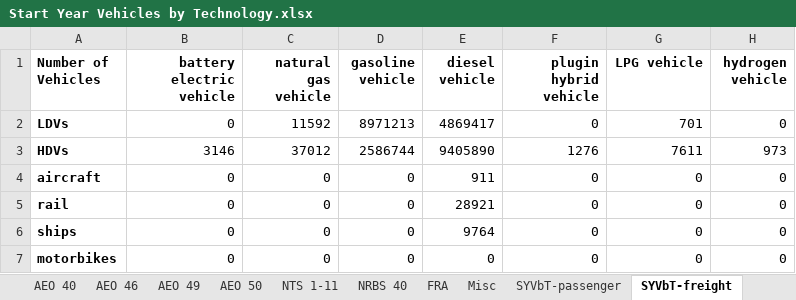
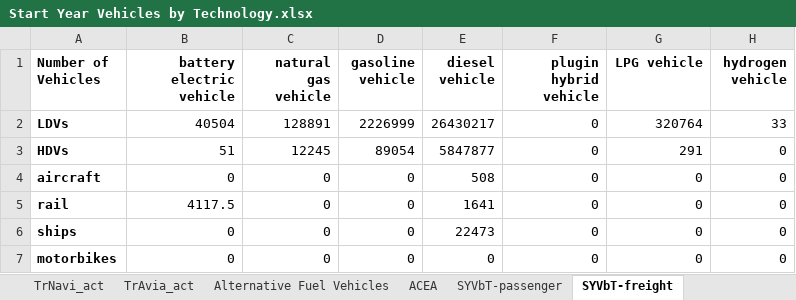
Before and after one commit to EnergyInnovation/eps-eu, an Excel workbook: InputData/trans/SYVbT/Start Year Vehicles by Technology.xlsx, sheet SYVbT-freight, drawn as a sheet; values as stored, in another font and other column widths than the file's, no borders; the diff names each change by its address in the sheet, - before the commit and + after, or states it on an @@ line.

Commit message:
Integrate Agora data for trans/SYVbT

```diff
--- a/InputData/trans/SYVbT/Start Year Vehicles by Technology.xlsx (sheet SYVbT-freight)
+++ b/InputData/trans/SYVbT/Start Year Vehicles by Technology.xlsx (sheet SYVbT-freight)
-sheet tab: AEO 40
-sheet tab: AEO 46
-sheet tab: AEO 49
-sheet tab: AEO 50
-sheet tab: NTS 1-11
-sheet tab: NRBS 40
-sheet tab: FRA
-sheet tab: Misc
+sheet tab: TrNavi_act
+sheet tab: TrAvia_act
+sheet tab: Alternative Fuel Vehicles
+sheet tab: ACEA
-B2 (battery electric vehicle): 0
+B2 (battery electric vehicle): 40504
-C2 (natural gas vehicle): 11592
+C2 (natural gas vehicle): 128891
-D2 (gasoline vehicle): 8971213
+D2 (gasoline vehicle): 2226999
-E2 (diesel vehicle): 4869417
+E2 (diesel vehicle): 26430217
-G2 (LPG vehicle): 701
+G2 (LPG vehicle): 320764
-H2 (hydrogen vehicle): 0
+H2 (hydrogen vehicle): 33
-B3 (battery electric vehicle): 3146
+B3 (battery electric vehicle): 51
-C3 (natural gas vehicle): 37012
+C3 (natural gas vehicle): 12245
-D3 (gasoline vehicle): 2586744
+D3 (gasoline vehicle): 89054
-E3 (diesel vehicle): 9405890
+E3 (diesel vehicle): 5847877
-F3 (plugin hybrid vehicle): 1276
+F3 (plugin hybrid vehicle): 0
-G3 (LPG vehicle): 7611
+G3 (LPG vehicle): 291
-H3 (hydrogen vehicle): 973
+H3 (hydrogen vehicle): 0
-E4 (diesel vehicle): 911
+E4 (diesel vehicle): 508
-B5 (battery electric vehicle): 0
+B5 (battery electric vehicle): 4117.5
-E5 (diesel vehicle): 28921
+E5 (diesel vehicle): 1641
-E6 (diesel vehicle): 9764
+E6 (diesel vehicle): 22473
```
Also changed, not shown: sheet About, sheet SYVbT-passenger, other sheet tabs, formulas that keep their value, charts or pictures, 2 other files.
